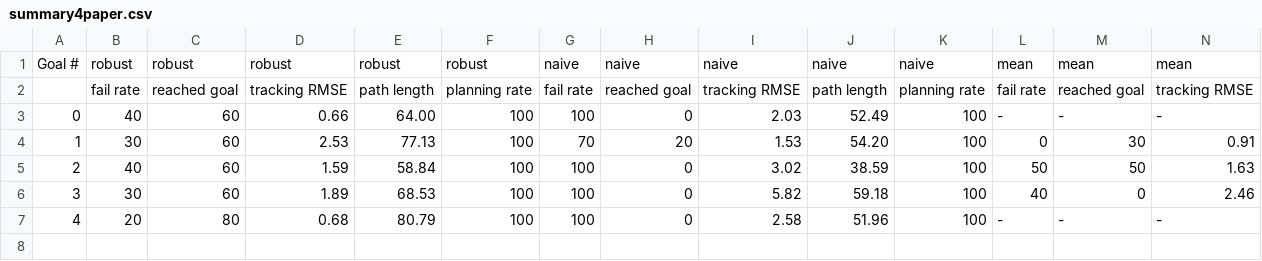
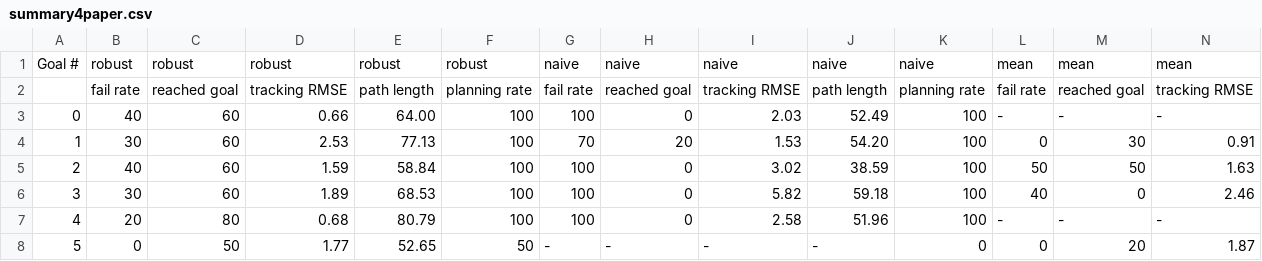
Before and after one commit to andrewkimmel/beliefspaceplanning, a CSV file: rollout_node/set/for_paper/summary4paper.csv, drawn as a sheet; only a part is shown; rows hold the shown columns only; the diff names each change by its address in the sheet, - before the commit and + after, or states it on an @@ line.

```diff
--- a/rollout_node/set/for_paper/summary4paper.csv
+++ b/rollout_node/set/for_paper/summary4paper.csv
+row 8: 5 | 0 | 50 | 1.77 | 52.65 | 50 | - | - | - | - | 0 | 0 | 20 | 1.87
```
Also changed, not shown: rollout_node/set/set19_nn/results/summary.csv, rollout_node/set/set20_nn/results/summary.csv, 24 other files.
